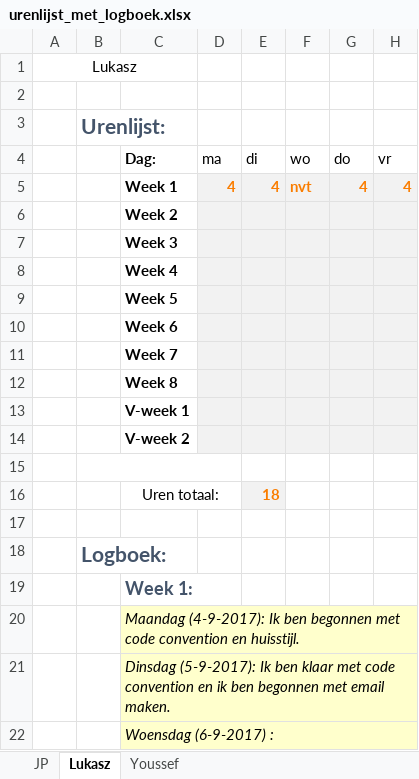
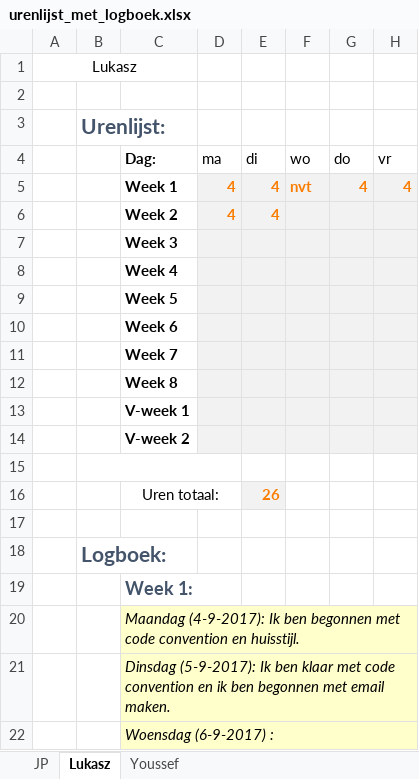
Before and after one commit to jpslimmen2/Barroc-IT-Groep-2, an Excel workbook: documentatie/urenlijst_met_logboek.xlsx, sheet Lukasz, drawn as a sheet; only a part is shown; values as stored, in another font and other column widths than the file's, no borders; the diff names each change by its address in the sheet, - before the commit and + after, or states it on an @@ line.

```diff
--- a/documentatie/urenlijst_met_logboek.xlsx (sheet Lukasz)
+++ b/documentatie/urenlijst_met_logboek.xlsx (sheet Lukasz)
-D6 (ma): (empty)
+D6 (ma): 4
-E6 (di): (empty)
+E6 (di): 4
-E16 (di): 18
+E16 (di): 26
```
Also changed, not shown: sheet Youssef, sheet JP, 10 other files.
